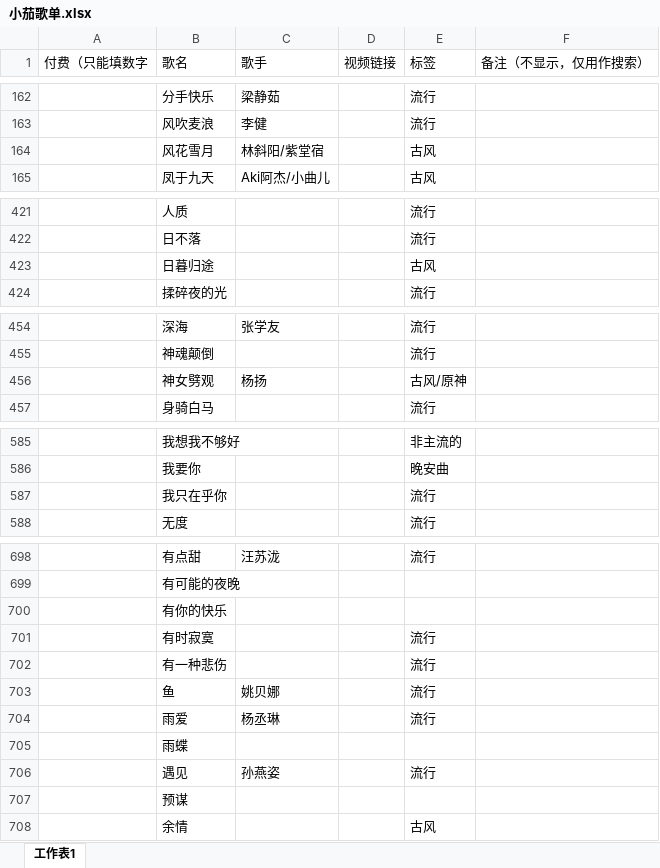
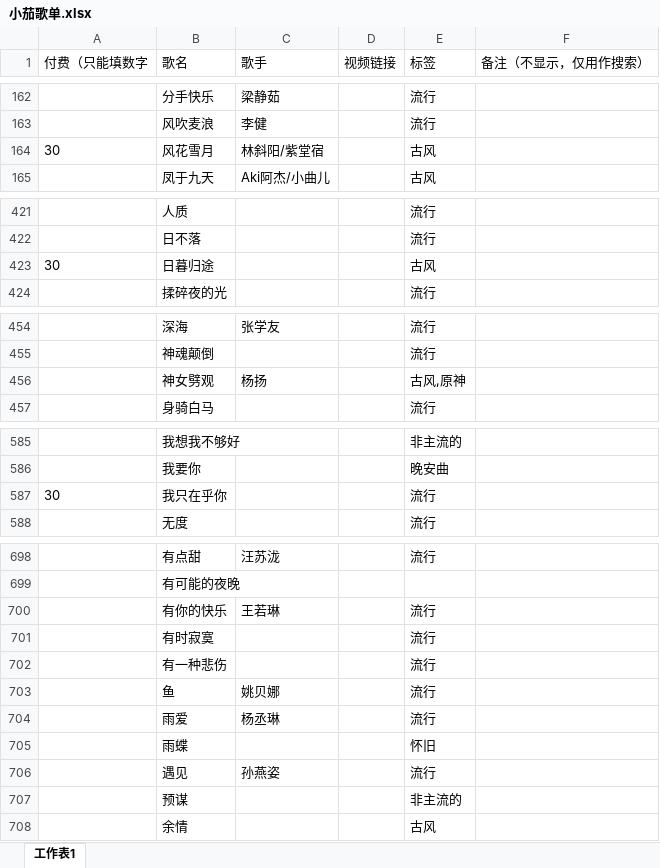
Before and after one commit to IOMisaka/v-song-list, an Excel workbook: 小茄歌单.xlsx, sheet 工作表1, drawn as a sheet; only a part is shown, gaps mark what is left out; values as stored, in another font and other column widths than the file's, no borders; the diff covers the shown part only; the diff names each change by its address in the sheet, - before the commit and + after, or states it on an @@ line.

```diff
--- a/小茄歌单.xlsx (sheet 工作表1)
+++ b/小茄歌单.xlsx (sheet 工作表1)
-A164 (付费（只能填数字): (empty)
+A164 (付费（只能填数字): 30
-A423 (付费（只能填数字): (empty)
+A423 (付费（只能填数字): 30
-E456 (标签): 古风/原神
+E456 (标签): 古风,原神
-A587 (付费（只能填数字): (empty)
+A587 (付费（只能填数字): 30
-C700 (歌手): (empty)
+C700 (歌手): 王若琳
-E700 (标签): (empty)
+E700 (标签): 流行
-E705 (标签): (empty)
+E705 (标签): 怀旧
-E707 (标签): (empty)
+E707 (标签): 非主流的
```
Also changed, not shown: 19 added rows and 5 edited cells elsewhere in this sheet, 13 other files.
